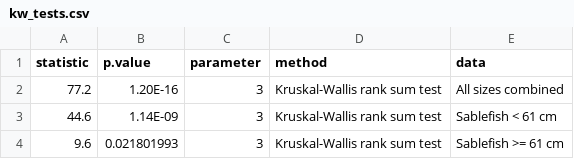
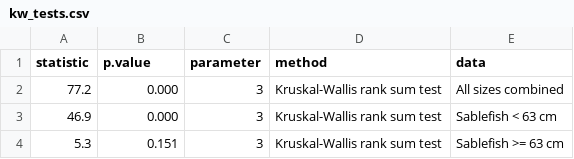
Before and after one commit to JaneSullivan-NOAA/great_escape, a CSV file: output/kw_tests.csv, drawn as a sheet.

```diff
--- a/output/kw_tests.csv
+++ b/output/kw_tests.csv
@@ -1,4 +1,4 @@
 statistic,p.value,parameter,method,data
-77.2,1.20E-16,3,Kruskal-Wallis rank sum test,All sizes combined
-44.6,1.14E-09,3,Kruskal-Wallis rank sum test,Sablefish < 61 cm
-9.6,0.021801993,3,Kruskal-Wallis rank sum test,Sablefish >= 61 cm
+77.2,0.000,3,Kruskal-Wallis rank sum test,All sizes combined
+46.9,0.000,3,Kruskal-Wallis rank sum test,Sablefish < 63 cm
+5.3,0.151,3,Kruskal-Wallis rank sum test,Sablefish >= 63 cm
```
Also changed, not shown: output/dunn_tests.csv, output/phi_ci.csv, 46 other files.
